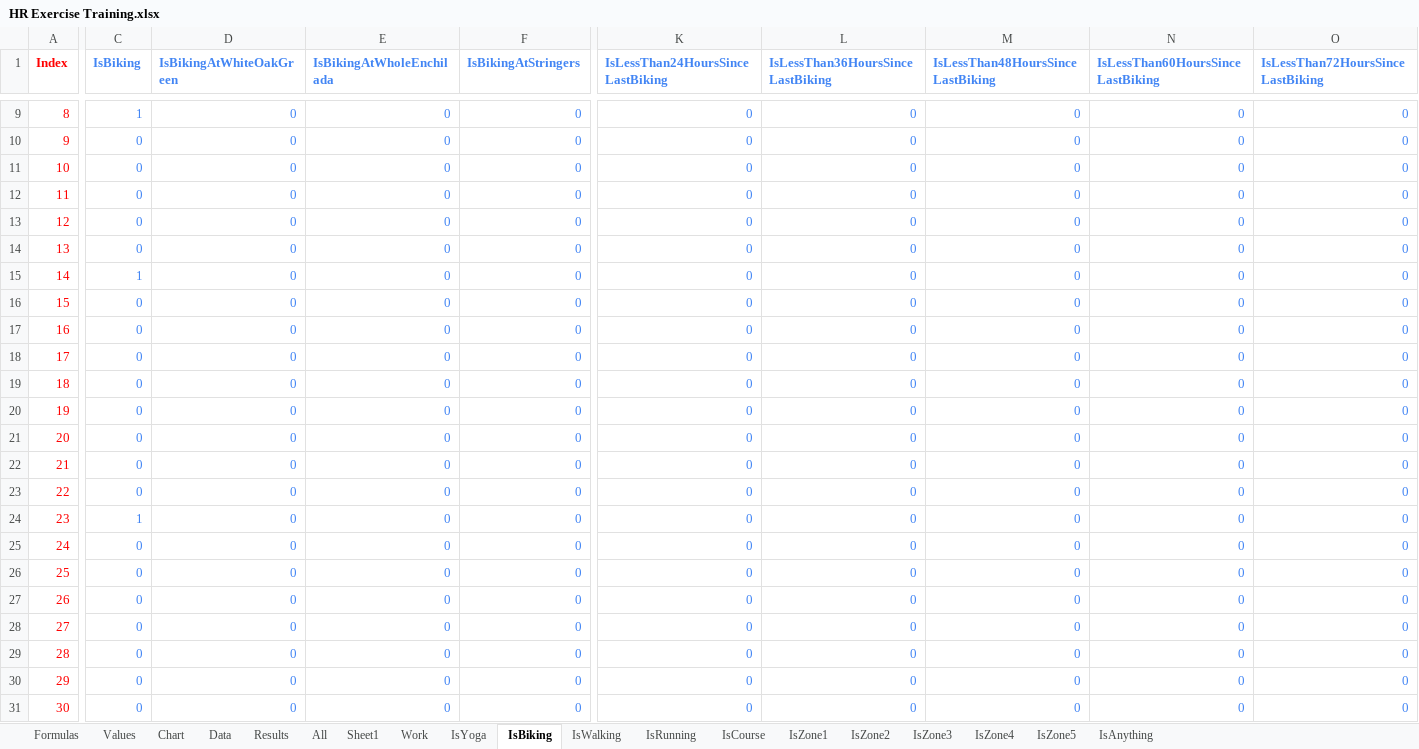
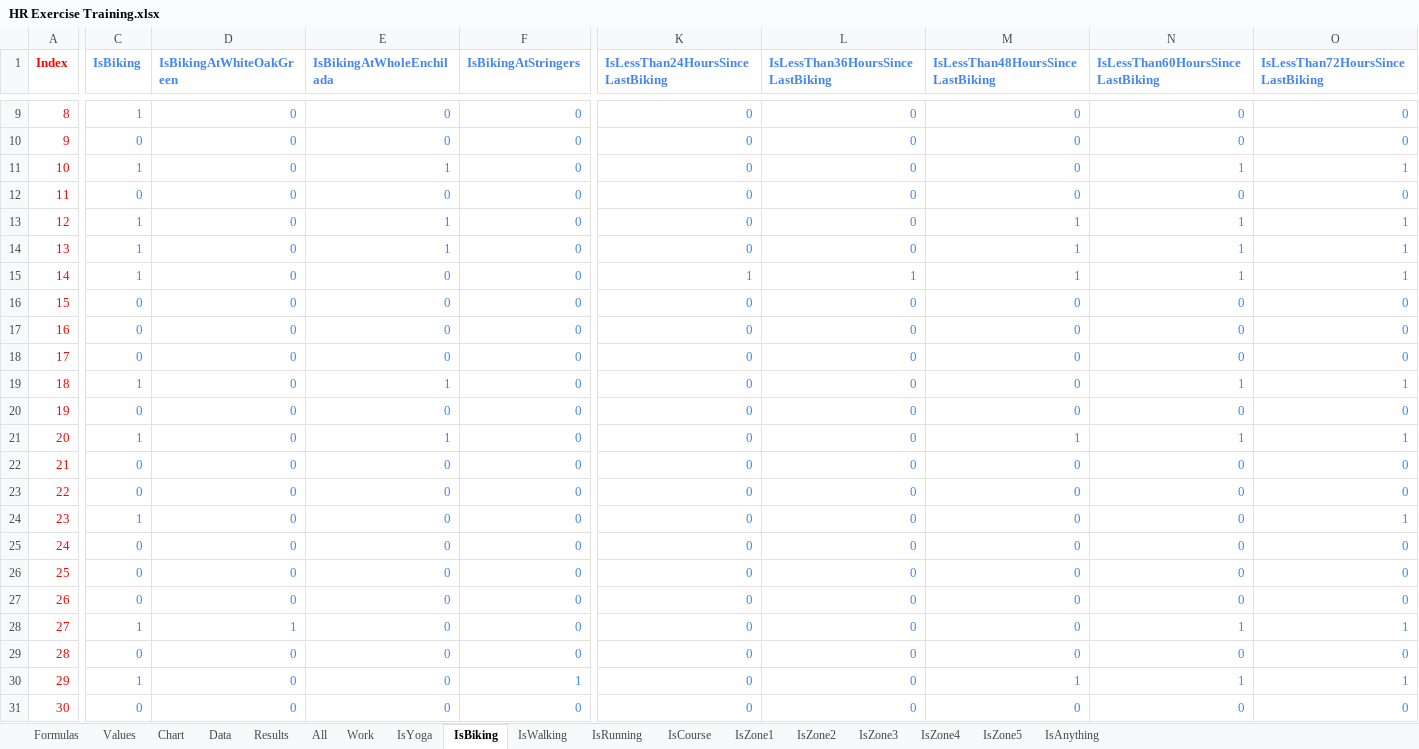
Before and after one commit to jburer/HRExercise, an Excel workbook: HR Exercise Training.xlsx, sheet IsBiking, drawn as a sheet; only a part is shown, gaps mark what is left out; values as stored, in another font and other column widths than the file's, no borders; the diff covers the shown part only; the diff names each change by its address in the sheet, - before the commit and + after, or states it on an @@ line.

```diff
--- a/HR Exercise Training.xlsx (sheet IsBiking)
+++ b/HR Exercise Training.xlsx (sheet IsBiking)
-sheet tab: Sheet1
-C11 (IsBiking): 0
+C11 (IsBiking): 1
-E11 (IsBikingAtWholeEnchilada): 0
+E11 (IsBikingAtWholeEnchilada): 1
-N11 (IsLessThan60HoursSinceLastBiking): 0
+N11 (IsLessThan60HoursSinceLastBiking): 1
-O11 (IsLessThan72HoursSinceLastBiking): 0
+O11 (IsLessThan72HoursSinceLastBiking): 1
-C13:C14 (IsBiking): 0
+C13:C14 (IsBiking): 1
-E13:E14 (IsBikingAtWholeEnchilada): 0
+E13:E14 (IsBikingAtWholeEnchilada): 1
-M13:M15 (IsLessThan48HoursSinceLastBiking): 0
+M13:M15 (IsLessThan48HoursSinceLastBiking): 1
-N13:N15 (IsLessThan60HoursSinceLastBiking): 0
+N13:N15 (IsLessThan60HoursSinceLastBiking): 1
-O13:O15 (IsLessThan72HoursSinceLastBiking): 0
+O13:O15 (IsLessThan72HoursSinceLastBiking): 1
-K15 (IsLessThan24HoursSinceLastBiking): 0
+K15 (IsLessThan24HoursSinceLastBiking): 1
-L15 (IsLessThan36HoursSinceLastBiking): 0
+L15 (IsLessThan36HoursSinceLastBiking): 1
-C19 (IsBiking): 0
+C19 (IsBiking): 1
-E19 (IsBikingAtWholeEnchilada): 0
+E19 (IsBikingAtWholeEnchilada): 1
-N19 (IsLessThan60HoursSinceLastBiking): 0
+N19 (IsLessThan60HoursSinceLastBiking): 1
-O19 (IsLessThan72HoursSinceLastBiking): 0
+O19 (IsLessThan72HoursSinceLastBiking): 1
-C21 (IsBiking): 0
+C21 (IsBiking): 1
-E21 (IsBikingAtWholeEnchilada): 0
+E21 (IsBikingAtWholeEnchilada): 1
-M21 (IsLessThan48HoursSinceLastBiking): 0
+M21 (IsLessThan48HoursSinceLastBiking): 1
-N21 (IsLessThan60HoursSinceLastBiking): 0
+N21 (IsLessThan60HoursSinceLastBiking): 1
-O21 (IsLessThan72HoursSinceLastBiking): 0
+O21 (IsLessThan72HoursSinceLastBiking): 1
-O24 (IsLessThan72HoursSinceLastBiking): 0
+O24 (IsLessThan72HoursSinceLastBiking): 1
-C28 (IsBiking): 0
+C28 (IsBiking): 1
-D28 (IsBikingAtWhiteOakGreen): 0
+D28 (IsBikingAtWhiteOakGreen): 1
-N28 (IsLessThan60HoursSinceLastBiking): 0
+N28 (IsLessThan60HoursSinceLastBiking): 1
-O28 (IsLessThan72HoursSinceLastBiking): 0
+O28 (IsLessThan72HoursSinceLastBiking): 1
-C30 (IsBiking): 0
+C30 (IsBiking): 1
-F30 (IsBikingAtStringers): 0
+F30 (IsBikingAtStringers): 1
-M30 (IsLessThan48HoursSinceLastBiking): 0
+M30 (IsLessThan48HoursSinceLastBiking): 1
-N30 (IsLessThan60HoursSinceLastBiking): 0
+N30 (IsLessThan60HoursSinceLastBiking): 1
-O30 (IsLessThan72HoursSinceLastBiking): 0
+O30 (IsLessThan72HoursSinceLastBiking): 1
```
Also changed, not shown: 35 edited cells elsewhere in this sheet, sheet All, sheet IsAnything, sheet IsWalking, sheet Work, sheet Data, sheet Results, 9 more sheets, formulas that keep their value, hidden cells, charts or pictures, 19 other files.
